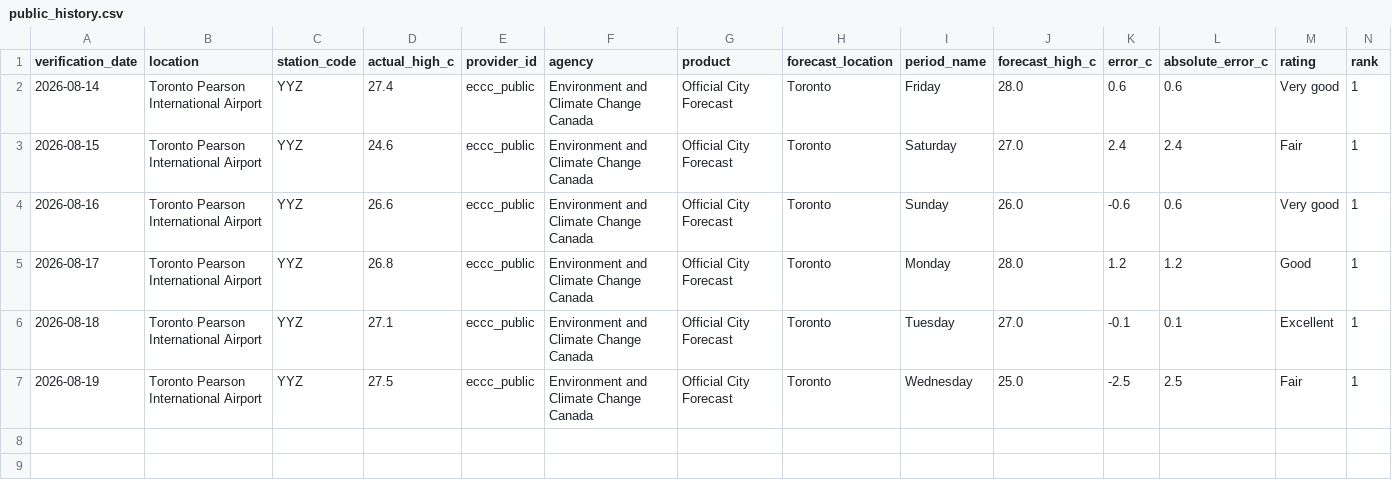
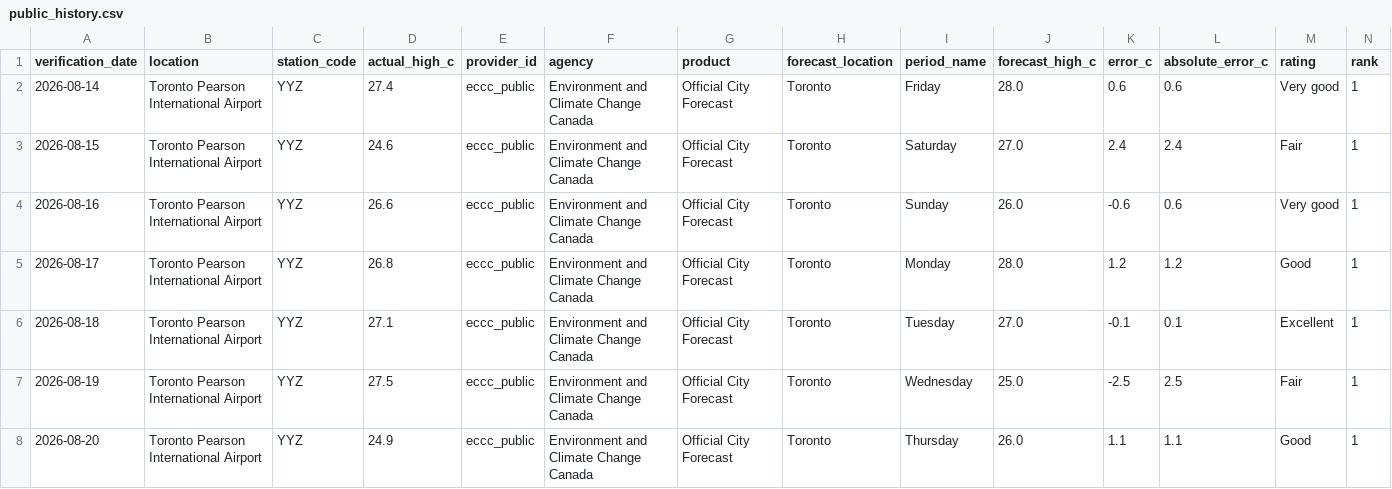
Before and after one commit to wadeszilagyi23-cell/ForecastRank, a CSV file: data/public_history.csv, drawn as a sheet; only a part is shown; rows hold the shown columns only; the diff names each change by its address in the sheet, - before the commit and + after, or states it on an @@ line.

```diff
--- a/data/public_history.csv
+++ b/data/public_history.csv
+row 8: 2026-08-20 | Toronto Pearson International Airport | YYZ | 24.9 | eccc_public | Environment and Climate Change Canada | Official City Forecast | Toronto | Thursday | 26.0 | 1.1 | 1.1 | Good | 1
```
Also changed, not shown: data/history.csv, 3 other files.
